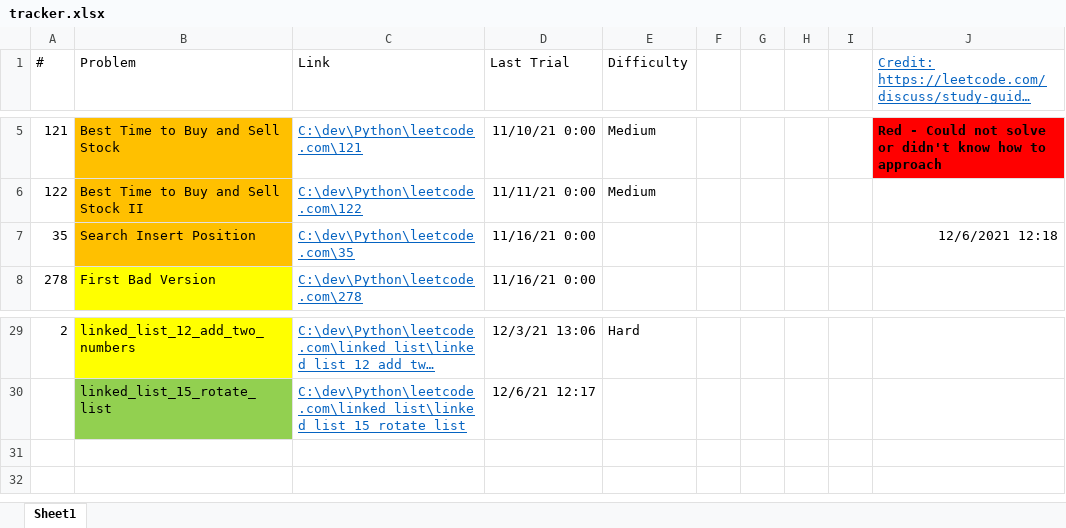
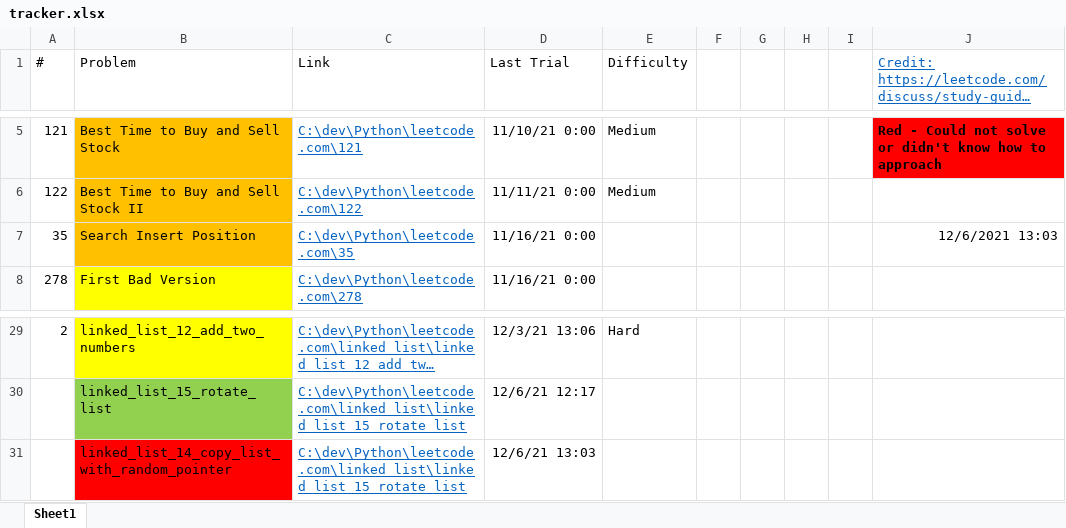
Before and after one commit to tinutmap/leetcode.com, an Excel workbook: tracker.xlsx, sheet Sheet1, drawn as a sheet; only a part is shown, gaps mark what is left out; long unchanged cells end in …; values as stored, in another font and other column widths than the file's, no borders; conditional formats not drawn; the diff names each change by its address in the sheet, - before the commit and + after, or states it on an @@ line.

Commit message:
linked_list_14_copy_list_with_random_pointer
- linked_list_14_copy_list_with_random_pointer: FAILED. skip for now.

```diff
--- a/tracker.xlsx (sheet Sheet1)
+++ b/tracker.xlsx (sheet Sheet1)
-J7: 12/6/2021 12:18
+J7: 12/6/2021 13:03
+row 31:  | linked_list_14_copy_list_with_random_pointer | C:\dev\Python\leetcode.com\linked_list\linked_list_15_rotate_list | 12/6/21 13:03
```
Also changed, not shown: 3 other files.
